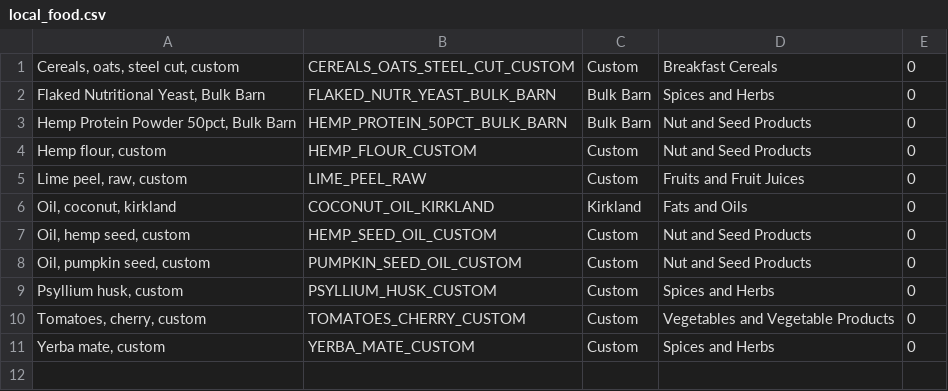
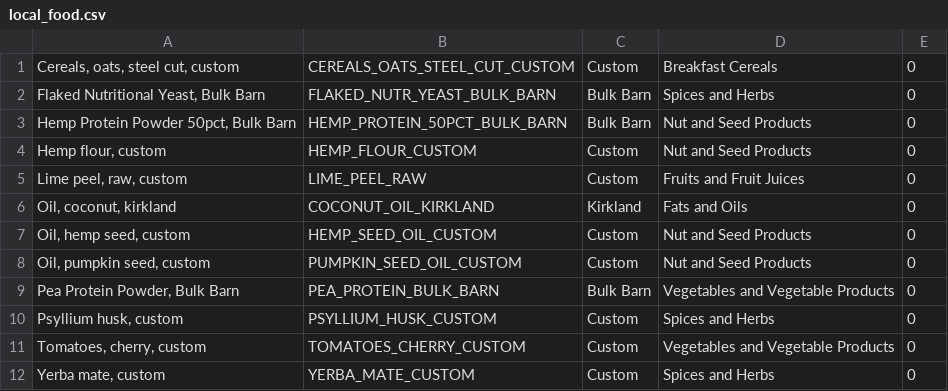
Before and after one commit to mmikitka/usdanutrient, a CSV file: data/custom/local_food.csv, drawn as a sheet; the diff names each change by its address in the sheet, - before the commit and + after, or states it on an @@ line.

```diff
--- a/data/custom/local_food.csv
+++ b/data/custom/local_food.csv
+row 9: Pea Protein Powder, Bulk Barn | PEA_PROTEIN_BULK_BARN | Bulk Barn | Vegetables and Vegetable Products | 0
```
Also changed, not shown: data/custom/local_food_nutrient_data.csv, data/custom/local_food_weight.csv.
